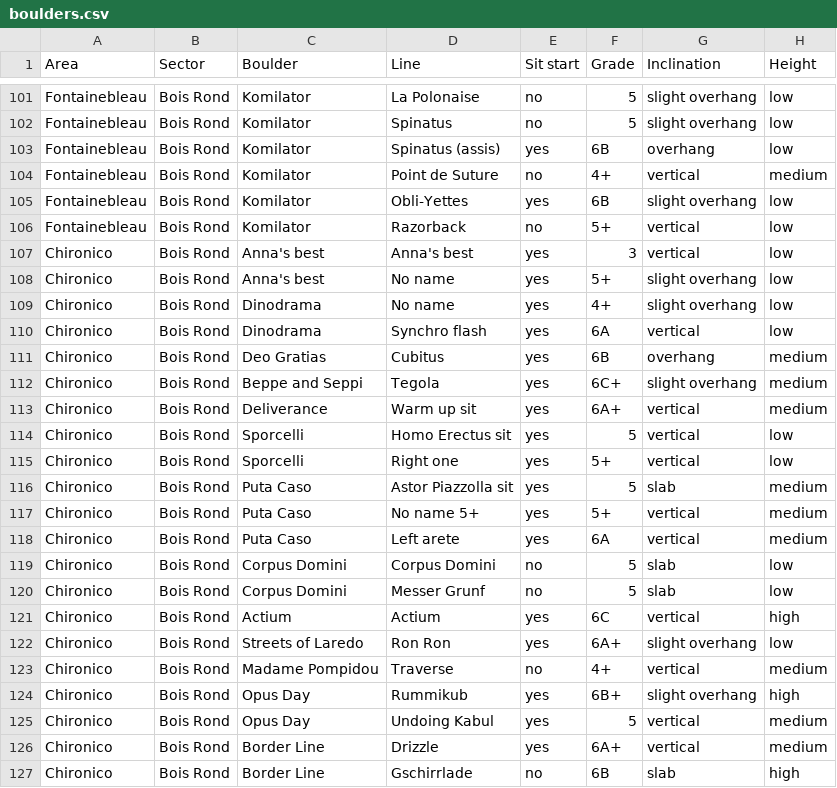
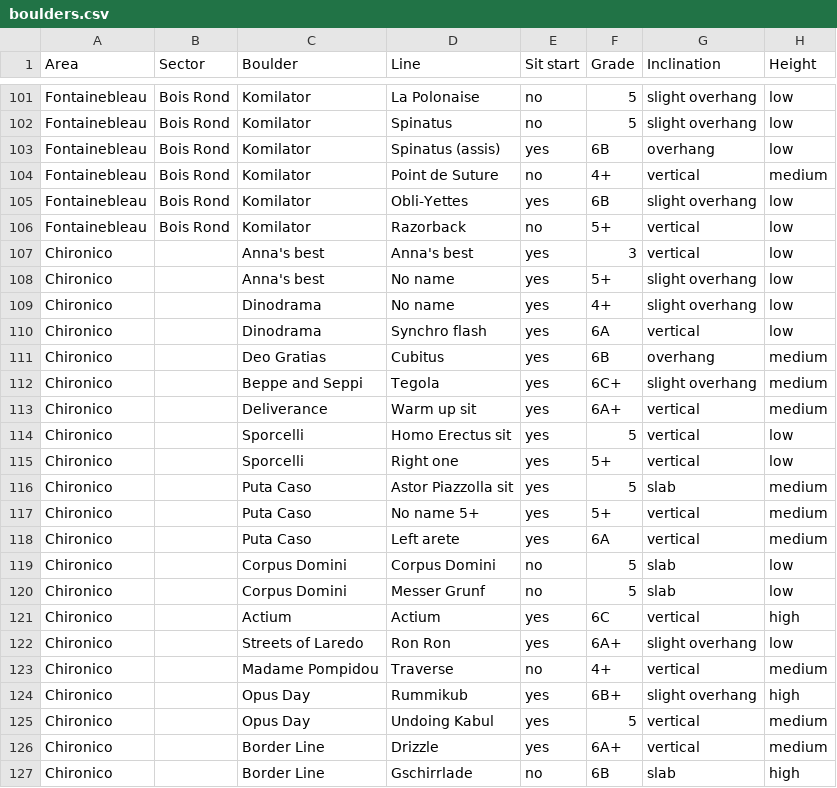
Before and after one commit to carlosfranzreb/myclimbz, a CSV file: climbs/static/data/boulders.csv, drawn as a sheet; only a part is shown, gaps mark what is left out; the diff names each change by its address in the sheet, - before the commit and + after, or states it on an @@ line.

```diff
--- a/climbs/static/data/boulders.csv
+++ b/climbs/static/data/boulders.csv
-B107:B127 (Sector): Bois Rond
+B107:B127 (Sector): (empty)
```
Also changed, not shown: 4 other files.
